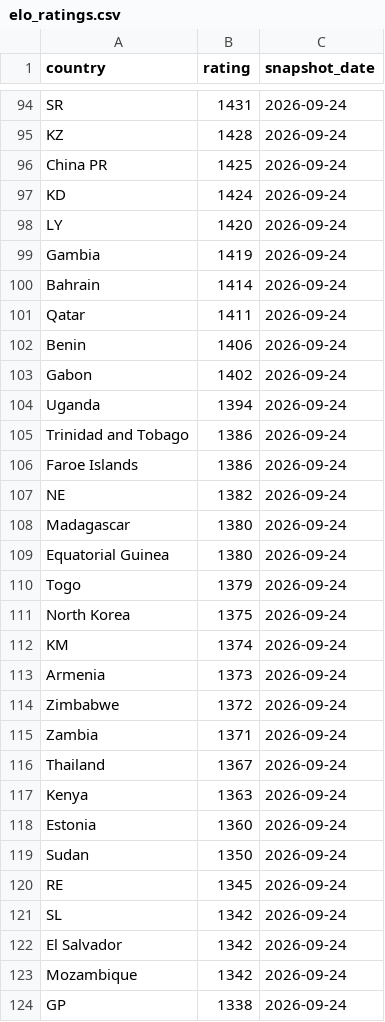
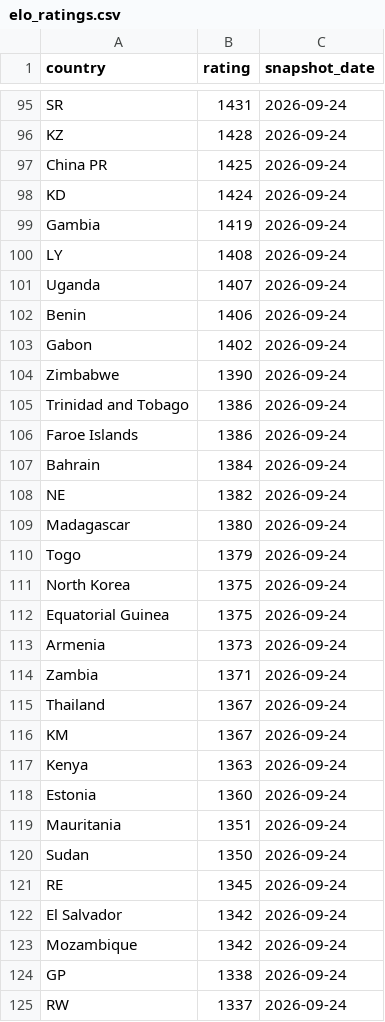
Before and after one commit to OfekDr1/FIFA-Analyst, a CSV file: scripts/elo_ratings.csv, drawn as a sheet; only a part is shown, gaps mark what is left out; the shorter side is filled out with more unchanged rows; removed rows and columns are numbered as before the commit, all else as after; the diff covers the shown part only; the diff names each change by its address in the sheet, - before the commit and + after, or states it on an @@ line.

```diff
--- a/scripts/elo_ratings.csv
+++ b/scripts/elo_ratings.csv
-row 98: LY | 1420 | 2026-09-24
-row 100: Bahrain | 1414 | 2026-09-24
-row 101: Qatar | 1411 | 2026-09-24
+row 100: LY | 1408 | 2026-09-24
+row 101: Uganda | 1407 | 2026-09-24
-row 104: Uganda | 1394 | 2026-09-24
+row 104: Zimbabwe | 1390 | 2026-09-24
+row 107: Bahrain | 1384 | 2026-09-24
-row 109: Equatorial Guinea | 1380 | 2026-09-24
-row 112: KM | 1374 | 2026-09-24
+row 112: Equatorial Guinea | 1375 | 2026-09-24
-row 114: Zimbabwe | 1372 | 2026-09-24
+row 116: KM | 1367 | 2026-09-24
+row 119: Mauritania | 1351 | 2026-09-24
-row 121: SL | 1342 | 2026-09-24
```
Also changed, not shown: 23 added rows, 22 removed rows, 1 moved row and 9 edited cells elsewhere in this file, 2 other files.
